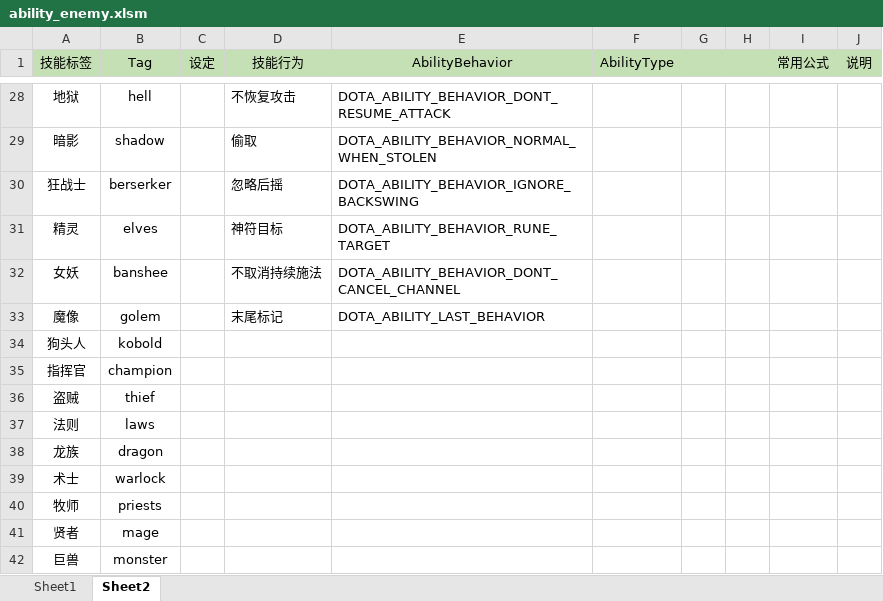
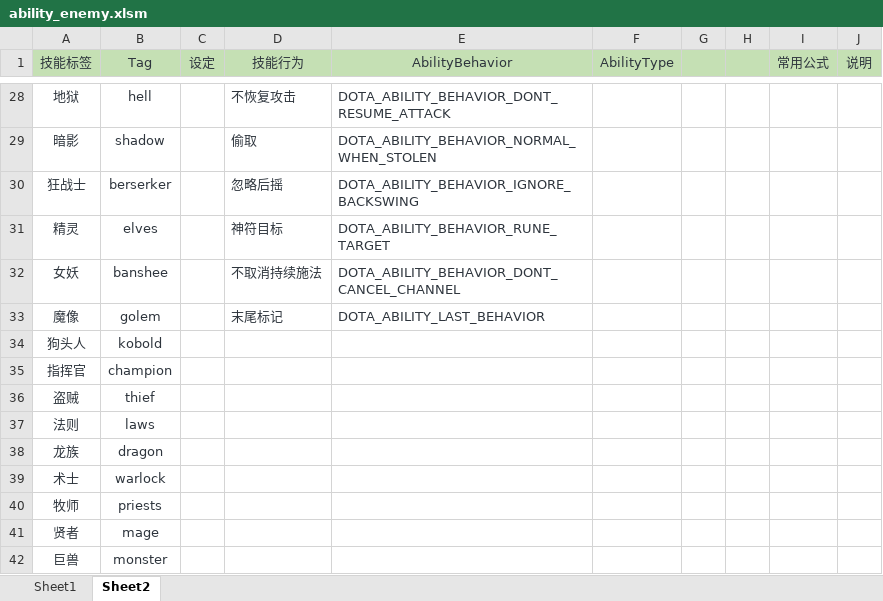
Before and after one commit to BigCiba/GuardingAthena, an Excel workbook: design/3.kv配置表/abilities/ability_enemy.xlsm, sheet Sheet2, drawn as a sheet; only a part is shown, gaps mark what is left out; values as stored, in another font and other column widths than the file's, no borders; conditional formats not drawn; the diff covers the shown part only; the diff names each change by its address in the sheet, - before the commit and + after, or states it on an @@ line.

```diff
--- a/design/3.kv配置表/abilities/ability_enemy.xlsm (sheet Sheet2)
+++ b/design/3.kv配置表/abilities/ability_enemy.xlsm (sheet Sheet2)
-A1:F1 text colour: black
+A1:F1 text colour: #2E353D
-I1:J1 text colour: black
+I1:J1 text colour: #2E353D
-A28:B42 text colour: black
+A28:B42 text colour: #2E353D
-D28:E33 text colour: black
+D28:E33 text colour: #2E353D
```
Also changed, not shown: cell formats elsewhere in this sheet, sheet Sheet1, design/3.kv配置表/units/npc_enemy.xlsm, 12 other files.
